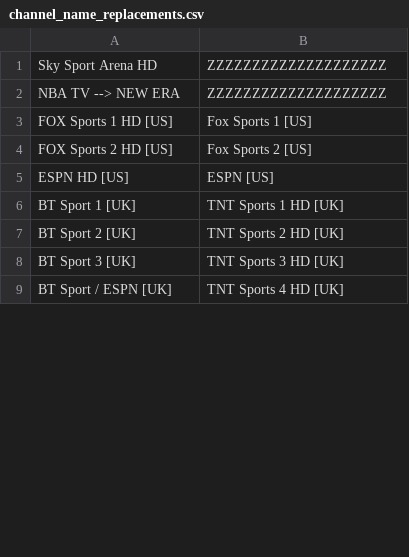
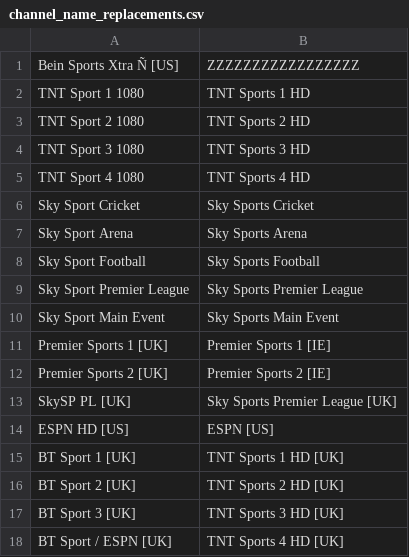
Before and after one commit to mooseboy42069420/acefetch, a CSV file: channel_name_replacements.csv, drawn as a sheet; only a part is shown; the diff covers the shown part only.

```diff
--- a/channel_name_replacements.csv
+++ b/channel_name_replacements.csv
@@ -1,5 +1,14 @@
-Sky Sport Arena HD,ZZZZZZZZZZZZZZZZZZZZ
-NBA TV --> NEW ERA,ZZZZZZZZZZZZZZZZZZZZ
-FOX Sports 1 HD [US],Fox Sports 1 [US]
-FOX Sports 2 HD [US],Fox Sports 2 [US]
+Bein Sports Xtra Ñ [US], ZZZZZZZZZZZZZZZZZ
+TNT Sport 1 1080,TNT Sports 1 HD
+TNT Sport 2 1080,TNT Sports 2 HD
+TNT Sport 3 1080,TNT Sports 3 HD
+TNT Sport 4 1080,TNT Sports 4 HD
+Sky Sport Cricket,Sky Sports Cricket
+Sky Sport Arena,Sky Sports Arena
+Sky Sport Football,Sky Sports Football
+Sky Sport Premier League,Sky Sports Premier League
+Sky Sport Main Event,Sky Sports Main Event
+Premier Sports 1 [UK],Premier Sports 1 [IE]
+Premier Sports 2 [UK],Premier Sports 2 [IE]
+SkySP PL [UK],Sky Sports Premier League [UK]
 ESPN HD [US],ESPN [US]
```
Also changed, not shown: 1 added row, 15 removed rows and 1 edited cell elsewhere in this file, 6 other files.
